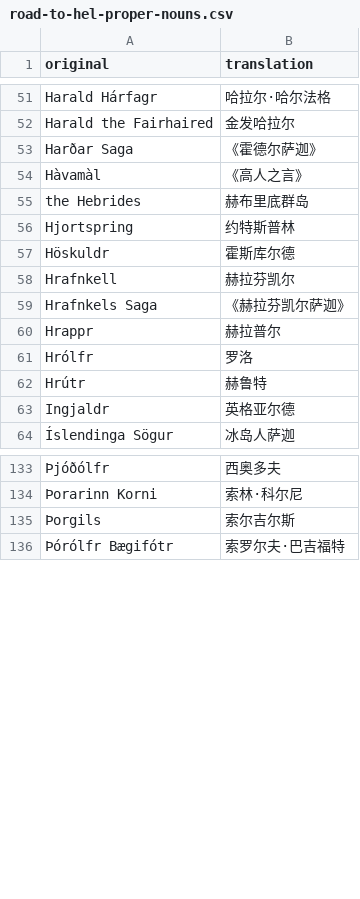
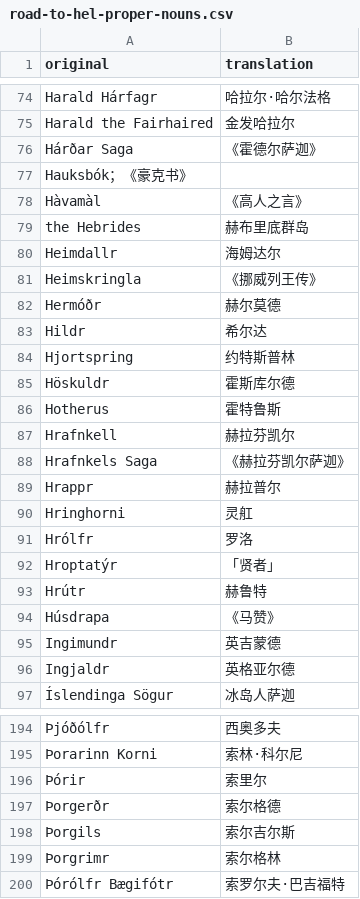
Before and after one commit to Pentalimbed/flc.pages, a CSV file: src/data/road-to-hel-proper-nouns.csv, drawn as a sheet; only a part is shown, gaps mark what is left out; addresses are those after the commit; the diff covers the shown part only; the diff names each change by its address in the sheet, - before the commit and + after, or states it on an @@ line.

Commit message:
road to hel ch2 s2

```diff
--- a/src/data/road-to-hel-proper-nouns.csv
+++ b/src/data/road-to-hel-proper-nouns.csv
-A76 (original): Harðar Saga
+A76 (original): Hárðar Saga
+row 77: Hauksbók；《豪克书》
+row 80: Heimdallr | 海姆达尔
+row 81: Heimskringla | 《挪威列王传》
+row 82: Hermóðr | 赫尔莫德
+row 83: Hildr | 希尔达
+row 86: Hotherus | 霍特鲁斯
+row 90: Hringhorni | 灵舡
+row 92: Hroptatýr | 「贤者」
+row 94: Húsdrapa | 《马赞》
+row 95: Ingimundr | 英吉蒙德
+row 196: Þórir | 索里尔
+row 197: Þorgerðr | 索尔格德
+row 199: Þorgrimr | 索尔格林
```
Also changed, not shown: 51 added rows and 1 edited cell elsewhere in this file, 1 other file.
